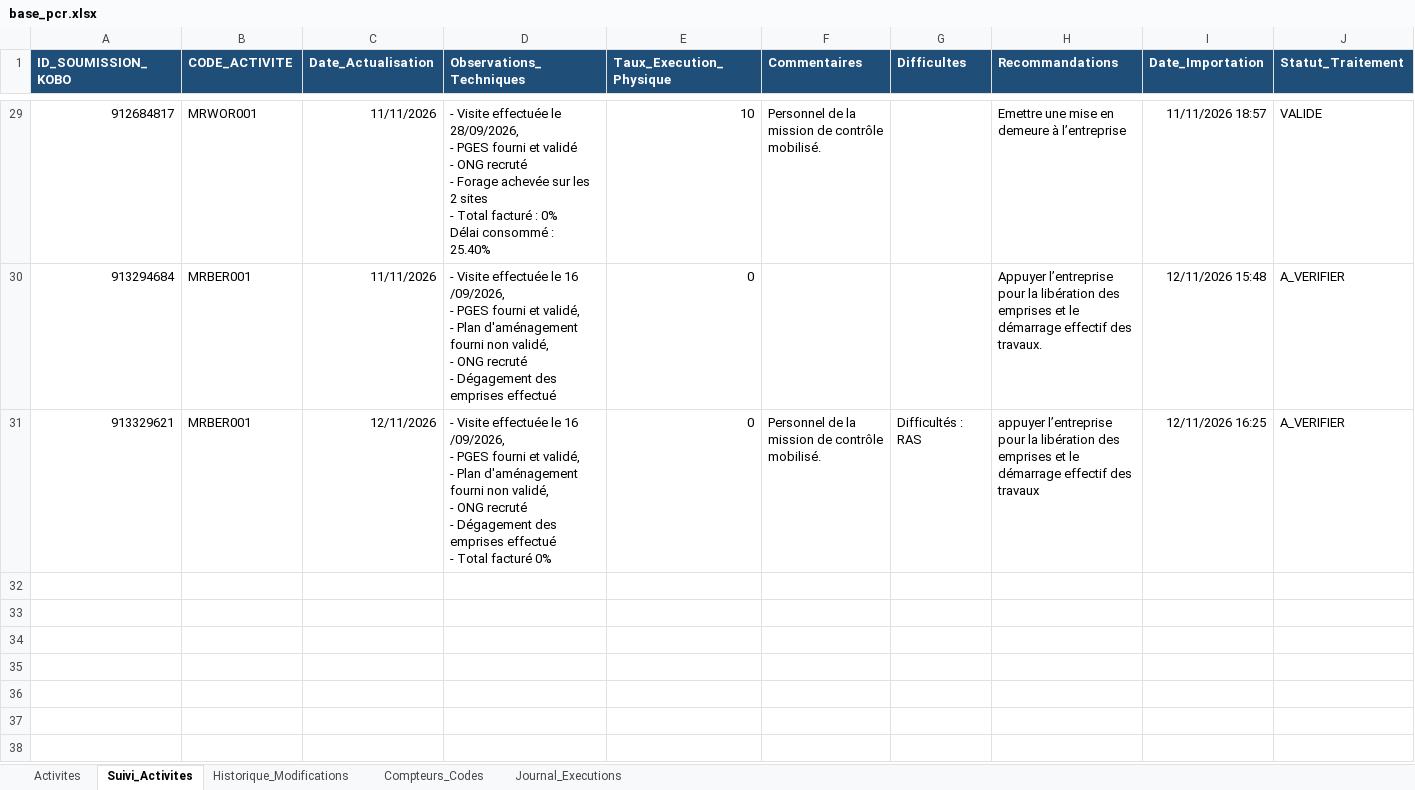
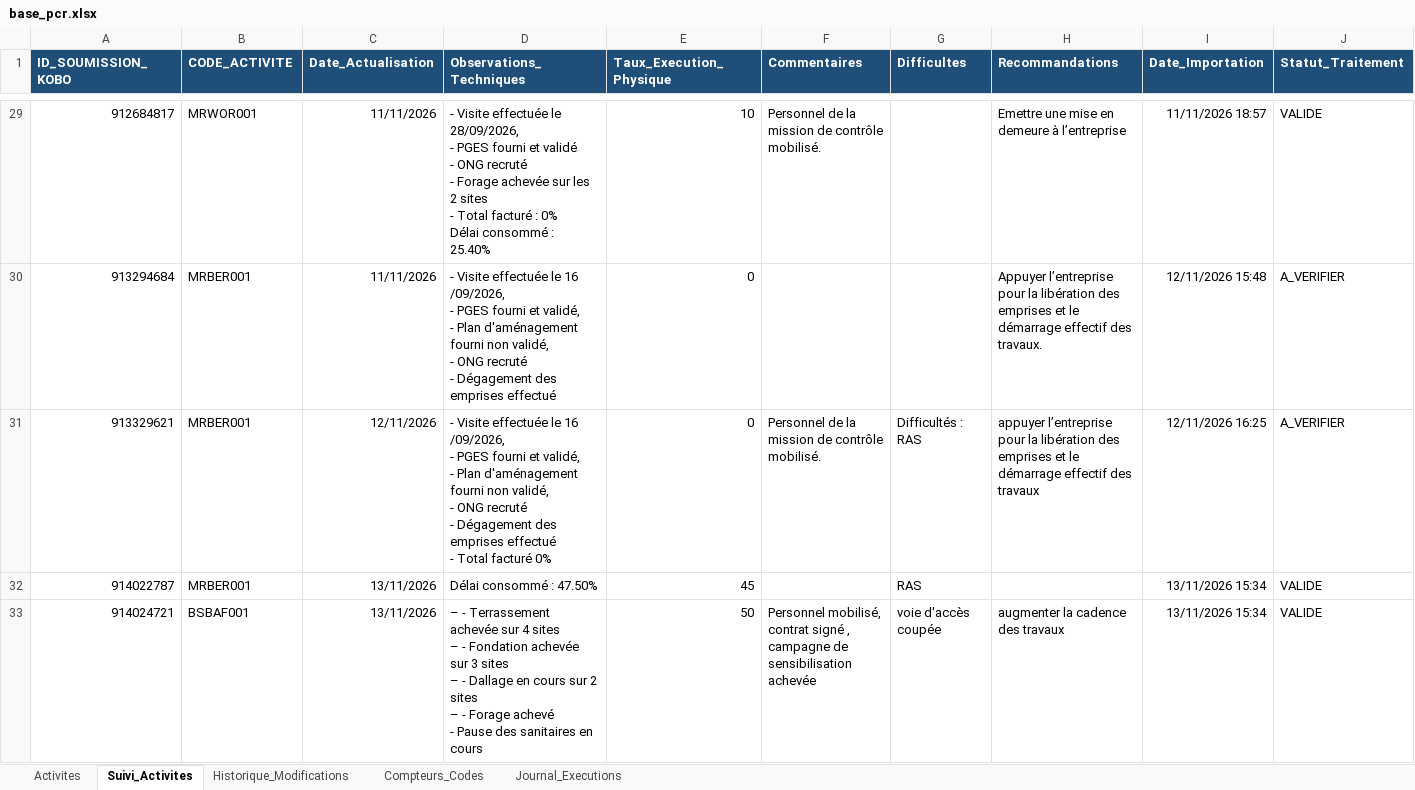
Before and after one commit to iamemanuelaka/suivi_matrice, an Excel workbook: data/base_pcr.xlsx, sheet Suivi_Activites, drawn as a sheet; only a part is shown, gaps mark what is left out; values as stored, in another font and other column widths than the file's, no borders; rows hold the shown columns only; ↵ is a line break in a cell; the diff names each change by its address in the sheet, - before the commit and + after, or states it on an @@ line.

Commit message:
Suivi actualisé automatiquement (13/11/2026 15:34)

```diff
--- a/data/base_pcr.xlsx (sheet Suivi_Activites)
+++ b/data/base_pcr.xlsx (sheet Suivi_Activites)
+row 32: 914022787 | MRBER001 | 13/11/2026 | Délai consommé : 47.50% | 45 |  | RAS |  | 13/11/2026 15:34 | VALIDE
+row 33: 914024721 | BSBAF001 | 13/11/2026 | – - Terrassement achevée sur 4 sites ↵ – - Fondation achevée sur 3 sites ↵ – - Dallage en cours sur 2 sites ↵ – - Forage achevé ↵ - Pause des sanitaires en cours | 50 | Personnel mobilisé, contrat signé , campagne de sensibilisation achevée | voie d'accès coupée | augmenter la cadence des travaux | 13/11/2026 15:34 | VALIDE
```
Also changed, not shown: sheet Journal_Executions, 5 other files.
